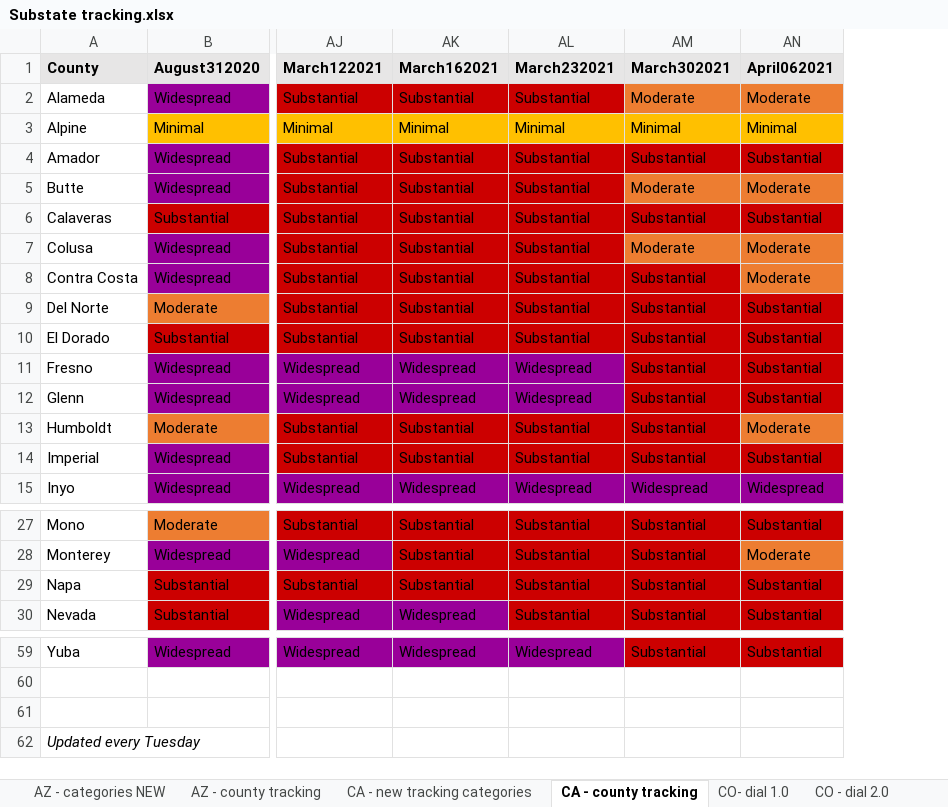
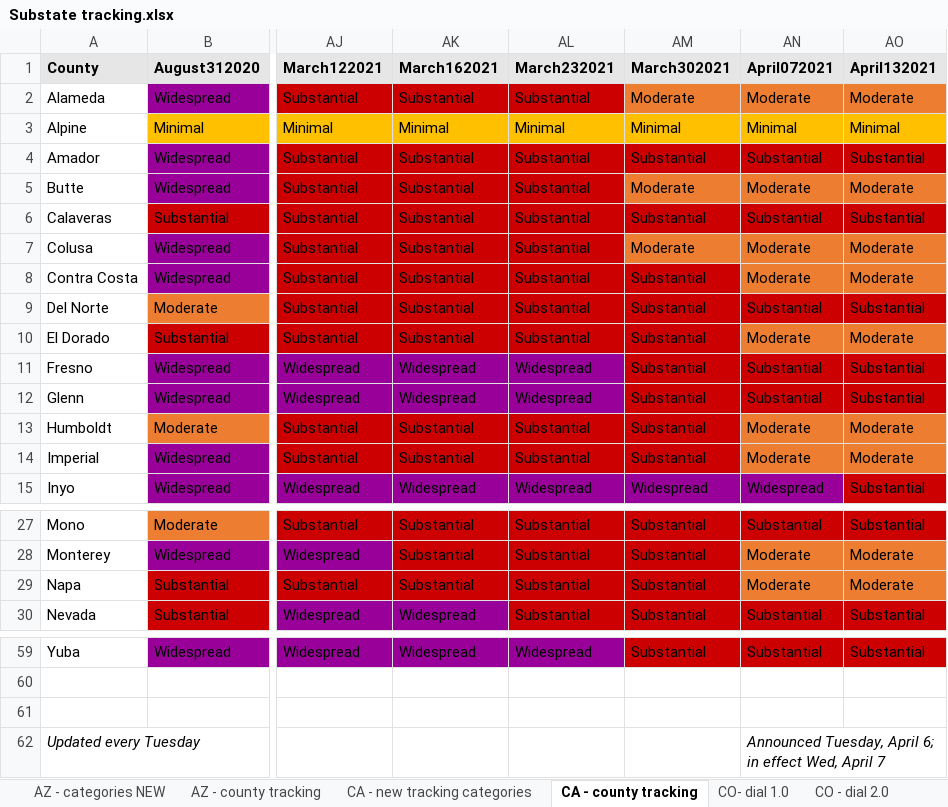
Before and after one commit to COVID19StatePolicy/SocialDistancing, an Excel workbook: source/Substate tracking.xlsx, sheet CA - county tracking, drawn as a sheet; only a part is shown, gaps mark what is left out; values as stored, in another font and other column widths than the file's, no borders; the diff names each change by its address in the sheet, - before the commit and + after, or states it on an @@ line.

```diff
--- a/source/Substate tracking.xlsx (sheet CA - county tracking)
+++ b/source/Substate tracking.xlsx (sheet CA - county tracking)
+column AO (April132021), rows 2-15: Moderate | Minimal | Substantial | Moderate | Substantial | Moderate | Moderate | Substantial | Moderate | Substantial | Substantial | Moderate | Moderate | Substantial; rows 27-30: Substantial | Moderate | Moderate | Substantial; row 59: Substantial
-AN1: April062021
+AN1: April072021
-AN10 (April072021): Substantial
+AN10 (April072021): Moderate
-AN10 fill: #CC0000
+AN10 fill: #ED7D31
-AN14 (April072021): Substantial
+AN14 (April072021): Moderate
-AN14 fill: #CC0000
+AN14 fill: #ED7D31
-AN29 (April072021): Substantial
+AN29 (April072021): Moderate
-AN29 fill: #CC0000
+AN29 fill: #ED7D31
-AN62 (April072021): (empty)
+AN62 (April072021): Announced Tuesday, April 6; in effect Wed, April 7
```
Also changed, not shown: sheet CO - dial 3.0, sheet CO - county tracking, sheet UT - county tracking, sheet NM - county categories, sheet NM - county tracking, 29 other files.
